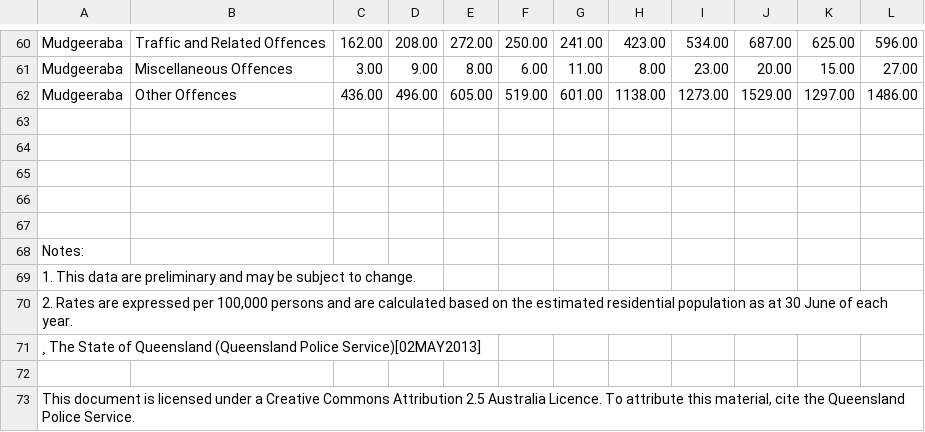
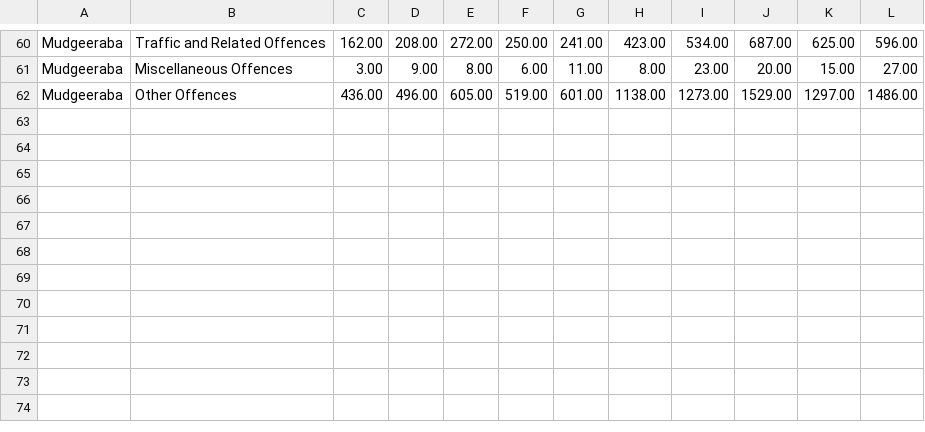
Before and after one commit to j0rdsta/govhack, a CSV file: import/data/crime/mudgeeraba.csv, drawn as a sheet; only a part is shown, gaps mark what is left out; the diff names each change by its address in the sheet, - before the commit and + after, or states it on an @@ line.

Commit message:
Remove crap from end of data

```diff
--- a/import/data/crime/mudgeeraba.csv
+++ b/import/data/crime/mudgeeraba.csv
-row 63: (empty)
-row 64: (empty)
-row 65: (empty)
-row 66: (empty)
-row 67: (empty)
-row 68: Notes:
-row 69: 1. This data are preliminary and may be subject to change.
-row 70: 2. Rates are expressed per 100,000 persons and are calculated based on the estimated residential population as at 30 June of each year.
-row 71: ¸ The State of Queensland (Queensland Police Service)[02MAY2013]
-row 72: (empty)
-row 73: This document is licensed under a Creative Commons Attribution 2.5 Australia Licence. To attribute this material, cite the Queensland Police Service.
```
